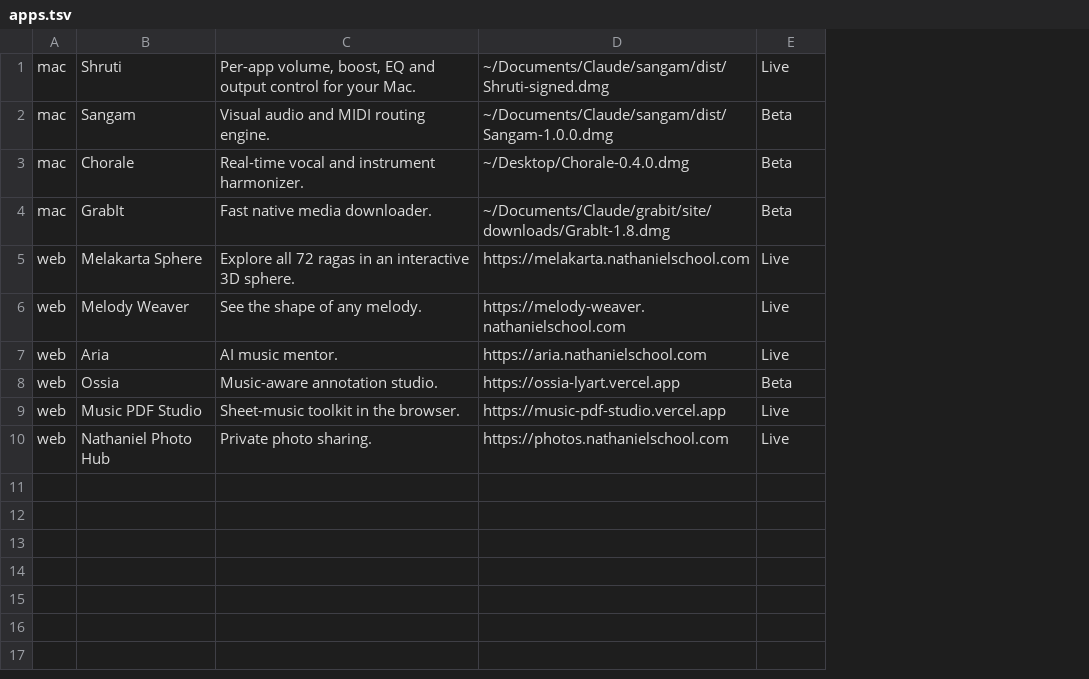
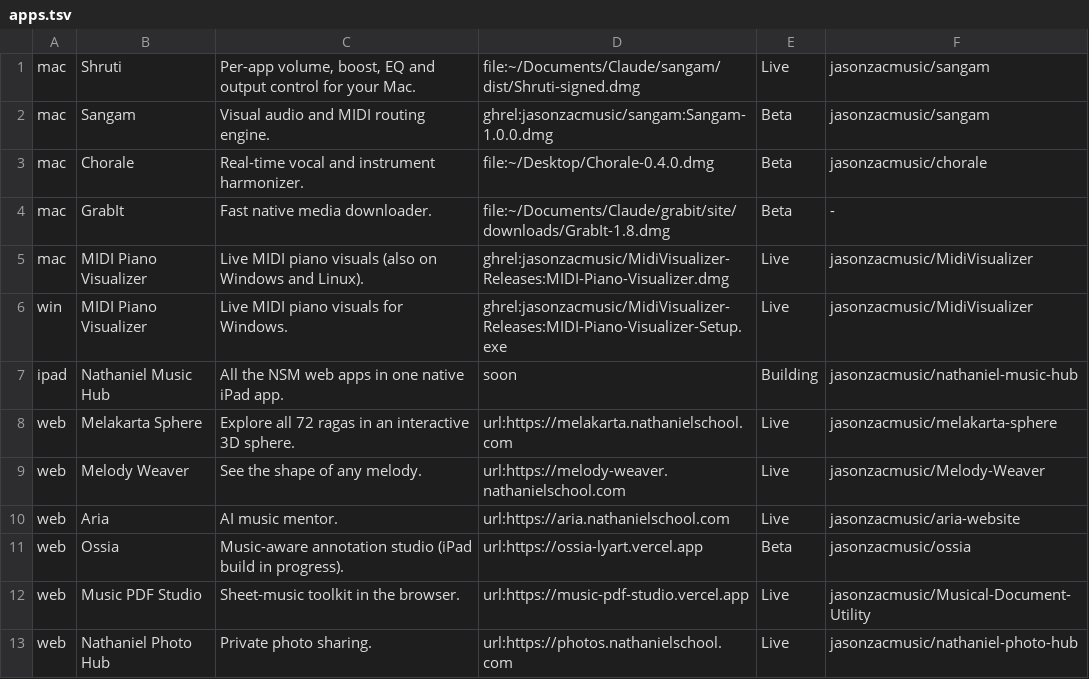
Before and after one commit to jasonzacmusic/labs-downloads, a TSV file: apps.tsv, drawn as a sheet; removed rows and columns are numbered as before the commit, all else as after; the diff names each change by its address in the sheet, - before the commit and + after, or states it on an @@ line.

Commit message:
publish: refresh hub from "Jason’s MacBook Pro" (July 6, 2026 at 3:01 PM)

```diff
--- a/apps.tsv
+++ b/apps.tsv
-column D, rows 1-10: ~/Documents/Claude/sangam/dist/Shruti-signed.dmg | ~/Documents/Claude/sangam/dist/Sangam-1.0.0.dmg | ~/Desktop/Chorale-0.4.0.dmg | ~/Documents/Claude/grabit/site/downloads/GrabIt-1.8.dmg | https://melakarta.nathanielschool.com | https://melody-weaver.nathanielschool.com | https://aria.nathanielschool.com | https://ossia-lyart.vercel.app | https://music-pdf-studio.vercel.app | https://photos.nathanielschool.com
+column D, rows 1-4: file:~/Documents/Claude/sangam/dist/Shruti-signed.dmg | ghrel:jasonzacmusic/sangam:Sangam-1.0.0.dmg | file:~/Desktop/Chorale-0.4.0.dmg | file:~/Documents/Claude/grabit/site/downloads/GrabIt-1.8.dmg; rows 8-13: url:https://melakarta.nathanielschool.com | url:https://melody-weaver.nathanielschool.com | url:https://aria.nathanielschool.com | url:https://ossia-lyart.vercel.app | url:https://music-pdf-studio.vercel.app | url:https://photos.nathanielschool.com
+column F, rows 1-4: jasonzacmusic/sangam | jasonzacmusic/sangam | jasonzacmusic/chorale | -; rows 8-13: jasonzacmusic/melakarta-sphere | jasonzacmusic/Melody-Weaver | jasonzacmusic/aria-website | jasonzacmusic/ossia | jasonzacmusic/Musical-Document-Utility | jasonzacmusic/nathaniel-photo-hub
+row 5: mac | MIDI Piano Visualizer | Live MIDI piano visuals (also on Windows and Linux). | ghrel:jasonzacmusic/MidiVisualizer-Releases:MIDI-Piano-Visualizer.dmg | Live | jasonzacmusic/MidiVisualizer
+row 6: win | MIDI Piano Visualizer | Live MIDI piano visuals for Windows. | ghrel:jasonzacmusic/MidiVisualizer-Releases:MIDI-Piano-Visualizer-Setup.exe | Live | jasonzacmusic/MidiVisualizer
+row 7: ipad | Nathaniel Music Hub | All the NSM web apps in one native iPad app. | soon | Building | jasonzacmusic/nathaniel-music-hub
-C11: Music-aware annotation studio.
+C11: Music-aware annotation studio (iPad build in progress).
```
Also changed, not shown: 2 other files.
